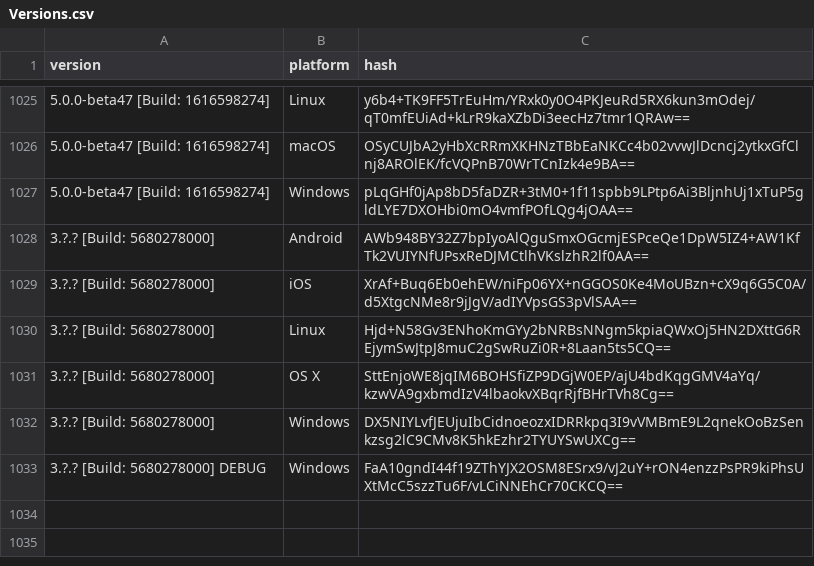
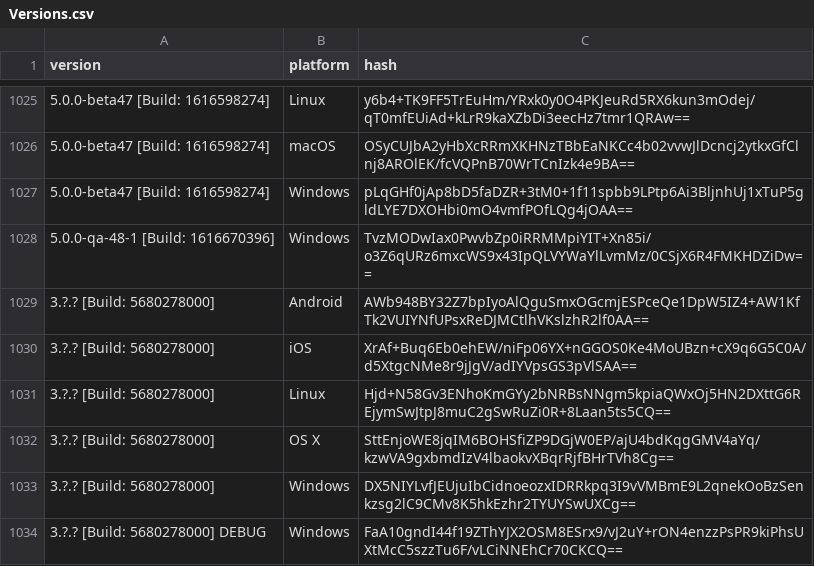
Before and after one commit to ReSpeak/tsdeclarations, a CSV file: Versions.csv, drawn as a sheet; only a part is shown, gaps mark what is left out.

Commit message:
Added new version: 5.0.0-qa-48-1 [Build: 1616670396],Windows

```diff
--- a/Versions.csv
+++ b/Versions.csv
@@ -1027,2 +1027,3 @@ version,platform,hash
 5.0.0-beta47 [Build: 1616598274],Windows,pLqGHf0jAp8bD5faDZR+3tM0+1f11spbb9LPtp6Ai3BljnhUj1xTuP5gldLYE7DXOHbi0mO4vmfPOfLQg4jOAA==
+5.0.0-qa-48-1 [Build: 1616670396],Windows,TvzMODwIax0PwvbZp0iRRMMpiYIT+Xn85i/o3Z6qURz6mxcWS9x43IpQLVYWaYlLvmMz/0CSjX6R4FMKHDZiDw==
 3.?.? [Build: 5680278000],Android,AWb948BY32Z7bpIyoAlQguSmxOGcmjESPceQe1DpW5IZ4+AW1KfTk2VUIYNfUPsxReDJMCtlhVKslzhR2lf0AA==
```
